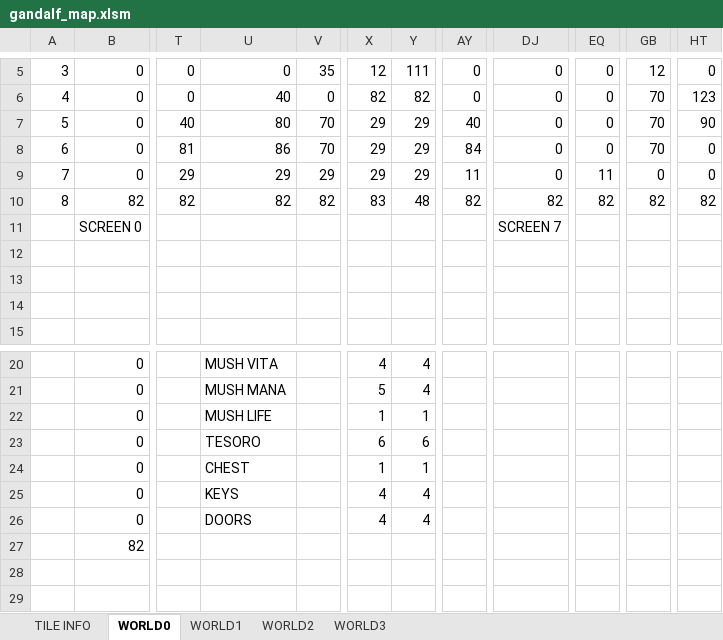
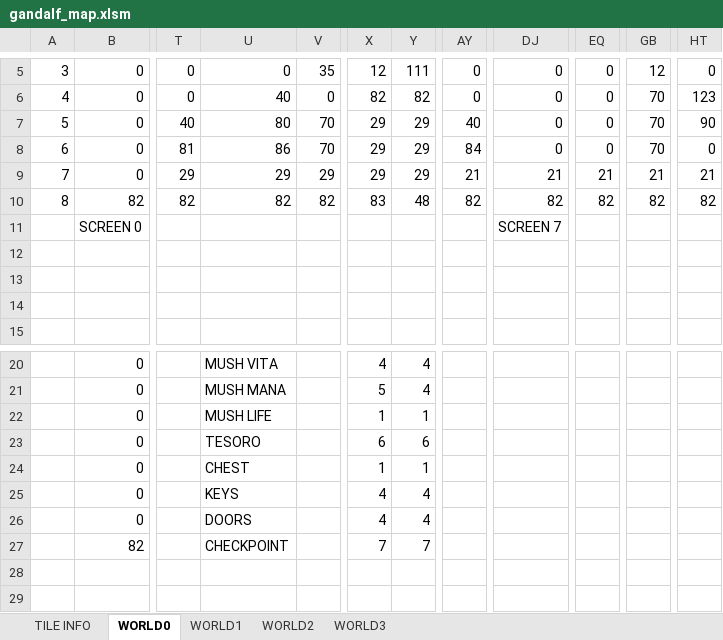
Before and after one commit to cmgonzalez/gandalf, an Excel workbook: map/gandalf_map.xlsm, sheet WORLD0, drawn as a sheet; only a part is shown, gaps mark what is left out; values as stored, in another font and other column widths than the file's, no cell formats; charts and pictures not drawn; the diff names each change by its address in the sheet, - before the commit and + after, or states it on an @@ line.

Commit message:
checkpoints

```diff
--- a/map/gandalf_map.xlsm (sheet WORLD0)
+++ b/map/gandalf_map.xlsm (sheet WORLD0)
-AY9: 11
+AY9: 21
-DJ9: 0
+DJ9: 21
-EQ9: 11
+EQ9: 21
-GB9: 0
+GB9: 21
-HT9: 0
+HT9: 21
-U27: (empty)
+U27: CHECKPOINT
-X27: (empty)
+X27: 7
-Y27: (empty)
+Y27: 7
```
Also changed, not shown: sheet WORLD3, sheet WORLD2, sheet WORLD1, sheet TILE INFO, cell formats, hidden cells, 30 other files.
